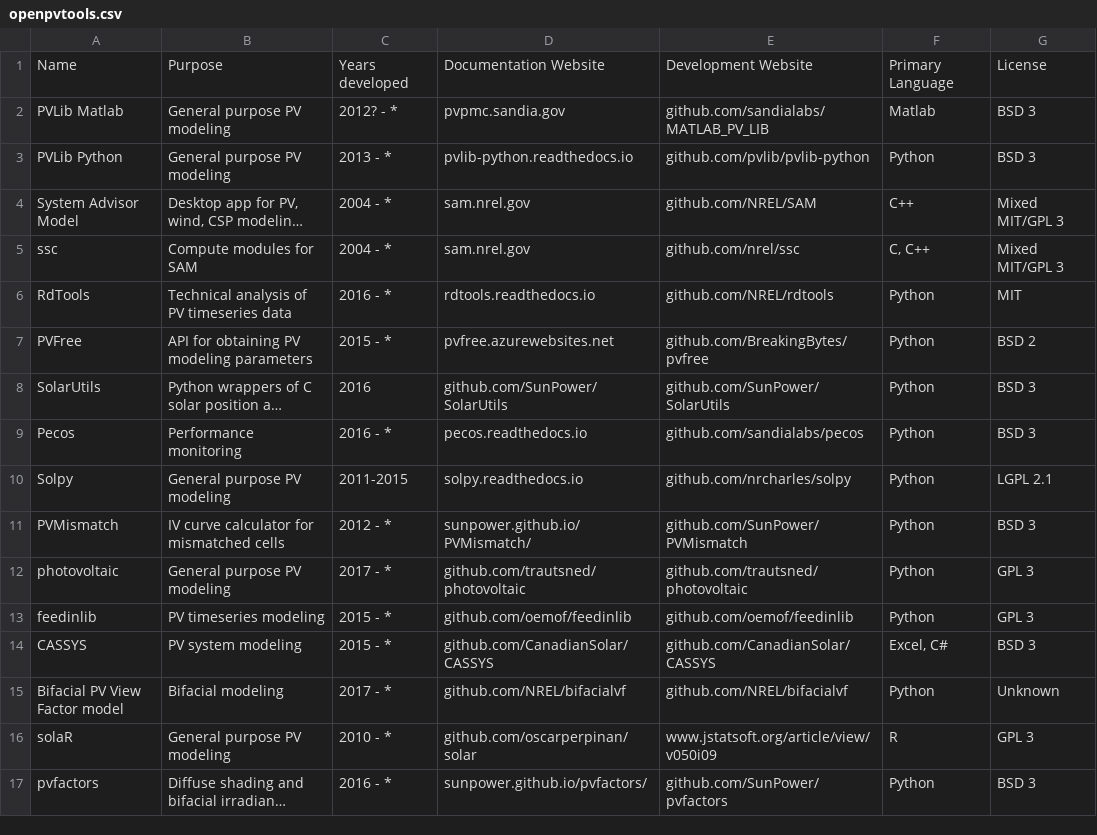
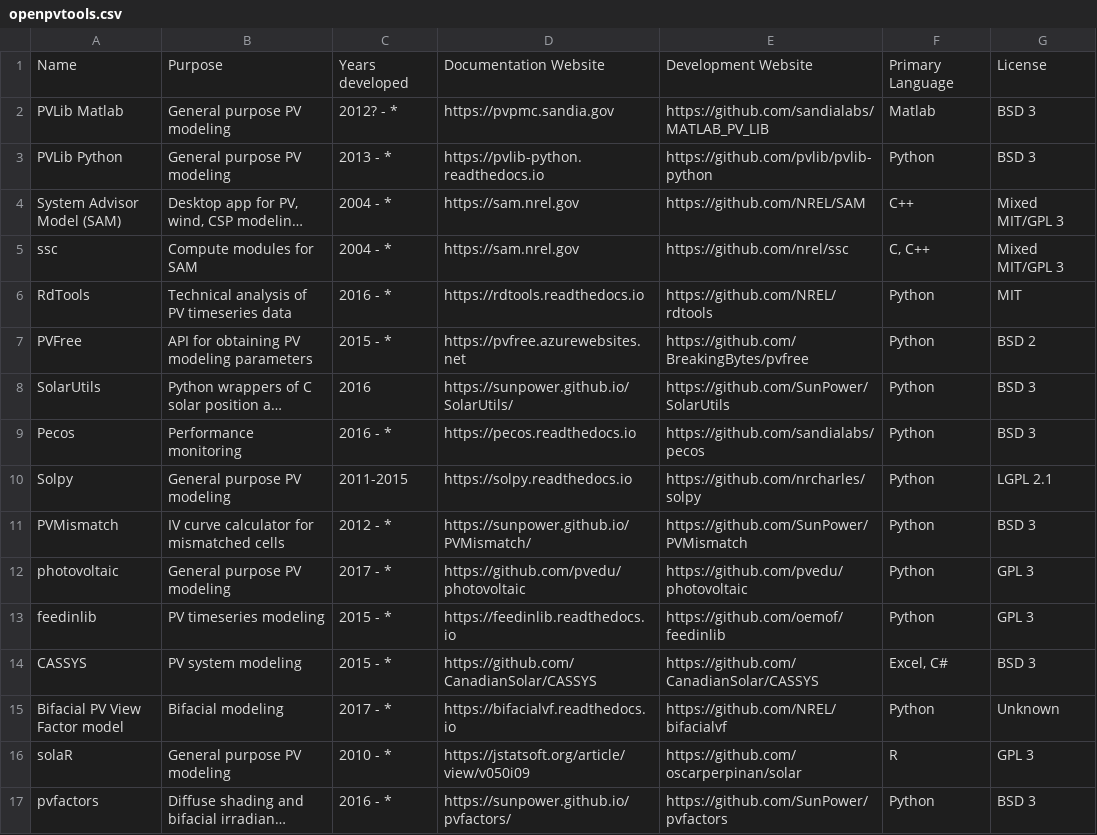
Before and after one commit to openpvtools/openpvtools, a CSV file: openpvtools.csv, drawn as a sheet; only a part is shown; long unchanged cells end in …; the diff covers the shown part only; the diff names each change by its address in the sheet, - before the commit and + after, or states it on an @@ line.

Commit message:
Add https to all links to make them hyperlinks (#22)
* Add https to all links to make them hyperlinks

* Add feedinlib documentation site

* Update bifacialbf documentation site

* Switch solaR documentation and development site

* Fix typo

* Update sunpower documentation site

Co-authored-by: Kevin Anderson <kevin.anderso@gmail.com>

* Update pvedu links

Co-authored-by: Kevin Anderson <kevin.anderso@gmail.com>

* Update solcore link

Co-authored-by: Kevin Anderson <kevin.anderso@gmail.com>

---------

Co-authored-by: Kevin Anderson <kevin.anderso@gmail.com>

```diff
--- a/openpvtools.csv
+++ b/openpvtools.csv
-D2: pvpmc.sandia.gov
+D2: https://pvpmc.sandia.gov
-E2: github.com/sandialabs/MATLAB_PV_LIB
+E2: https://github.com/sandialabs/MATLAB_PV_LIB
-D3: pvlib-python.readthedocs.io
+D3: https://pvlib-python.readthedocs.io
-E3: github.com/pvlib/pvlib-python
+E3: https://github.com/pvlib/pvlib-python
-A4: System Advisor Model
+A4: System Advisor Model (SAM)
-D4:D5: sam.nrel.gov
+D4:D5: https://sam.nrel.gov
-E4: github.com/NREL/SAM
+E4: https://github.com/NREL/SAM
-E5: github.com/nrel/ssc
+E5: https://github.com/nrel/ssc
-D6: rdtools.readthedocs.io
+D6: https://rdtools.readthedocs.io
-E6: github.com/NREL/rdtools
+E6: https://github.com/NREL/rdtools
-D7: pvfree.azurewebsites.net
+D7: https://pvfree.azurewebsites.net
-E7: github.com/BreakingBytes/pvfree
+E7: https://github.com/BreakingBytes/pvfree
-D8: github.com/SunPower/SolarUtils
+D8: https://sunpower.github.io/SolarUtils/
-E8: github.com/SunPower/SolarUtils
+E8: https://github.com/SunPower/SolarUtils
-D9: pecos.readthedocs.io
+D9: https://pecos.readthedocs.io
-E9: github.com/sandialabs/pecos
+E9: https://github.com/sandialabs/pecos
-D10: solpy.readthedocs.io
+D10: https://solpy.readthedocs.io
-E10: github.com/nrcharles/solpy
+E10: https://github.com/nrcharles/solpy
-D11: sunpower.github.io/PVMismatch/
+D11: https://sunpower.github.io/PVMismatch/
-E11: github.com/SunPower/PVMismatch
+E11: https://github.com/SunPower/PVMismatch
-D12: github.com/trautsned/photovoltaic
+D12: https://github.com/pvedu/photovoltaic
-E12: github.com/trautsned/photovoltaic
+E12: https://github.com/pvedu/photovoltaic
-D13: github.com/oemof/feedinlib
+D13: https://feedinlib.readthedocs.io
-E13: github.com/oemof/feedinlib
+E13: https://github.com/oemof/feedinlib
-D14: github.com/CanadianSolar/CASSYS
+D14: https://github.com/CanadianSolar/CASSYS
-E14: github.com/CanadianSolar/CASSYS
+E14: https://github.com/CanadianSolar/CASSYS
-D15: github.com/NREL/bifacialvf
+D15: https://bifacialvf.readthedocs.io
-E15: github.com/NREL/bifacialvf
+E15: https://github.com/NREL/bifacialvf
-D16: github.com/oscarperpinan/solar
+D16: https://jstatsoft.org/article/view/v050i09
-E16: www.jstatsoft.org/article/view/v050i09
+E16: https://github.com/oscarperpinan/solar
-D17: sunpower.github.io/pvfactors/
+D17: https://sunpower.github.io/pvfactors/
-E17: github.com/SunPower/pvfactors
+E17: https://github.com/SunPower/pvfactors
```
Also changed, not shown: 12 edited cells elsewhere in this file.
